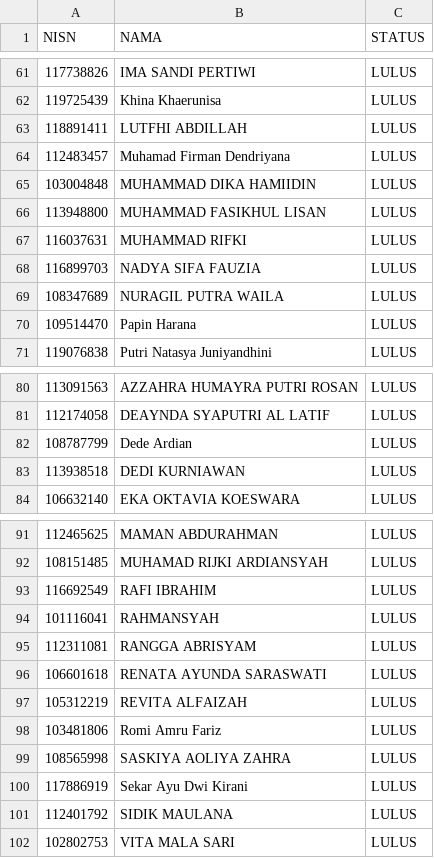
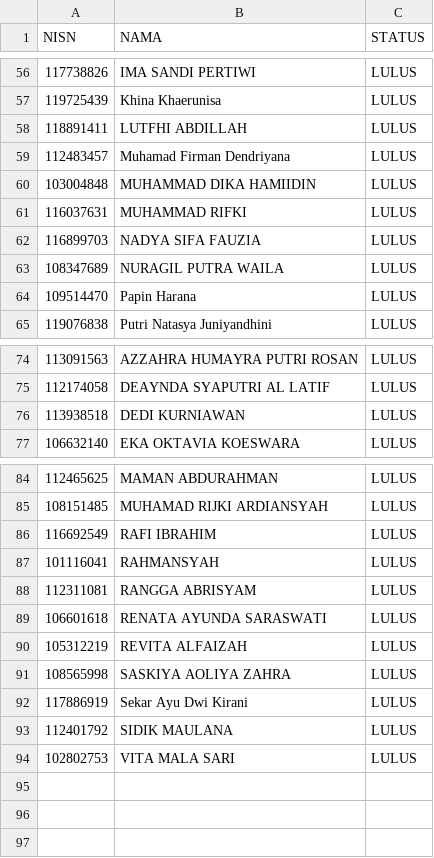
Before and after one commit to ibnuhilmi327-arch/Pengumuman-Kelulusan-SMPN1CIGANDAMEKAR, a CSV file: Data Siswa Kelas9.csv, drawn as a sheet; only a part is shown, gaps mark what is left out; the diff covers the shown part only; the diff names each change by its address in the sheet, - before the commit and + after, or states it on an @@ line.

```diff
--- a/Data Siswa Kelas9.csv
+++ b/Data Siswa Kelas9.csv
-row 66: 113948800 | MUHAMMAD FASIKHUL LISAN | LULUS
-row 82: 108787799 | Dede Ardian | LULUS
-row 98: 103481806 | Romi Amru Fariz | LULUS
```
Also changed, not shown: 5 removed rows elsewhere in this file.
